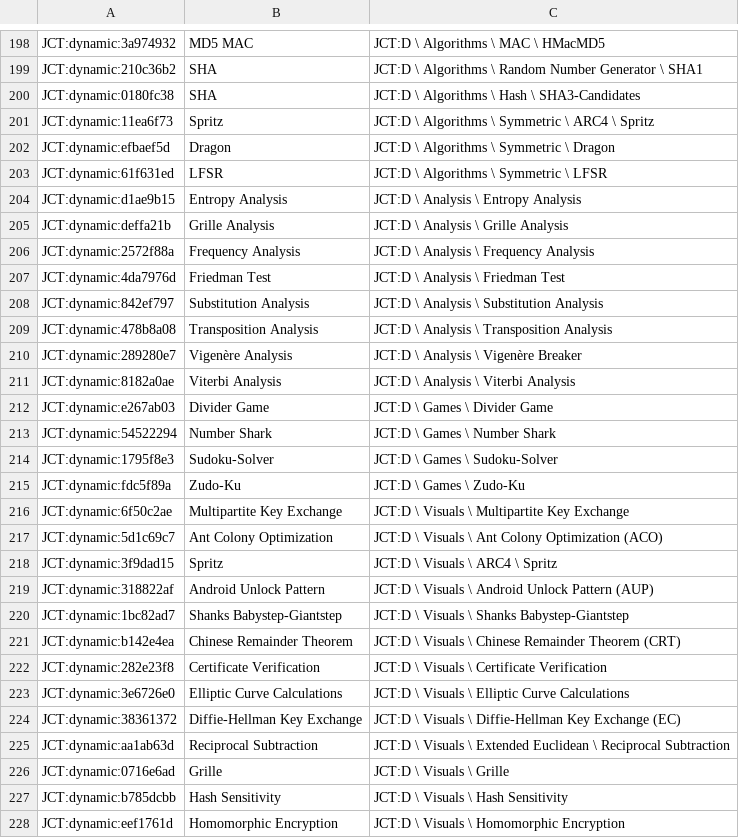
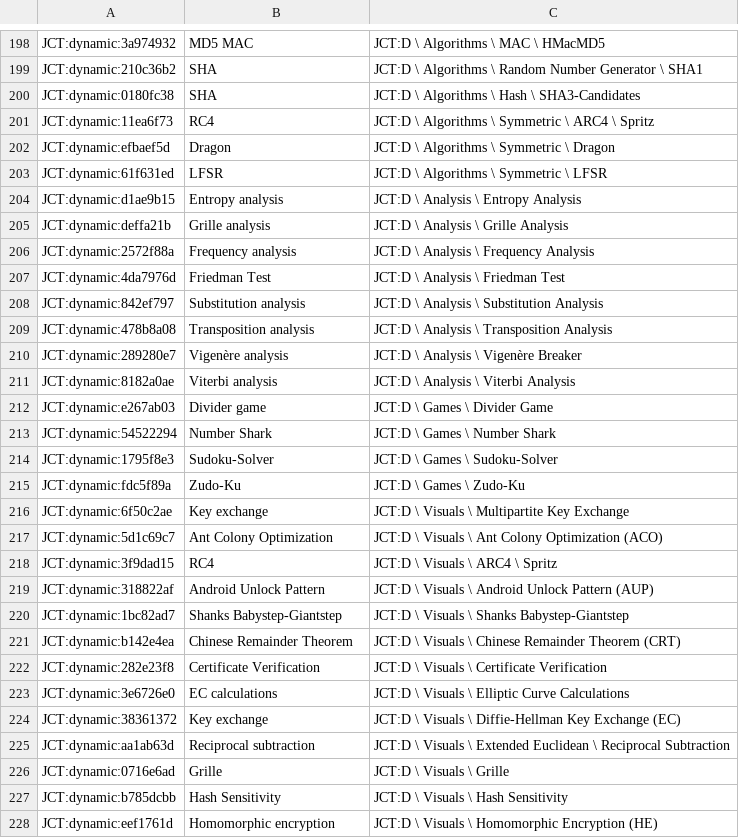
Before and after one commit to simlei/org.cryptool.functionlist, a CSV file: ws-static/data/functionalities_interaction_required_jct.csv, drawn as a sheet; only a part is shown, gaps mark what is left out; the diff covers the shown part only.

Commit message:
improve JCT functionality mappings

```diff
--- a/ws-static/data/functionalities_interaction_required_jct.csv
+++ b/ws-static/data/functionalities_interaction_required_jct.csv
@@ -200,14 +200,14 @@ JCT:dynamic:210c36b2;SHA;JCT:D \ Algorithms \ Random Number Generator \ SHA1
 JCT:dynamic:0180fc38;SHA;JCT:D \ Algorithms \ Hash \ SHA3-Candidates
-JCT:dynamic:11ea6f73;Spritz;JCT:D \ Algorithms \ Symmetric \ ARC4 \ Spritz
+JCT:dynamic:11ea6f73;RC4;JCT:D \ Algorithms \ Symmetric \ ARC4 \ Spritz
 JCT:dynamic:efbaef5d;Dragon;JCT:D \ Algorithms \ Symmetric \ Dragon
 JCT:dynamic:61f631ed;LFSR;JCT:D \ Algorithms \ Symmetric \ LFSR
-JCT:dynamic:d1ae9b15;Entropy Analysis;JCT:D \ Analysis \ Entropy Analysis
-JCT:dynamic:deffa21b;Grille Analysis;JCT:D \ Analysis \ Grille Analysis
-JCT:dynamic:2572f88a;Frequency Analysis;JCT:D \ Analysis \ Frequency Analysis
+JCT:dynamic:d1ae9b15;Entropy analysis;JCT:D \ Analysis \ Entropy Analysis
+JCT:dynamic:deffa21b;Grille analysis;JCT:D \ Analysis \ Grille Analysis
+JCT:dynamic:2572f88a;Frequency analysis;JCT:D \ Analysis \ Frequency Analysis
 JCT:dynamic:4da7976d;Friedman Test;JCT:D \ Analysis \ Friedman Test
-JCT:dynamic:842ef797;Substitution Analysis;JCT:D \ Analysis \ Substitution Analysis
-JCT:dynamic:478b8a08;Transposition Analysis;JCT:D \ Analysis \ Transposition Analysis
-JCT:dynamic:289280e7;Vigenère Analysis;JCT:D \ Analysis \ Vigenère Breaker
-JCT:dynamic:8182a0ae;Viterbi Analysis;JCT:D \ Analysis \ Viterbi Analysis
-JCT:dynamic:e267ab03;Divider Game;JCT:D \ Games \ Divider Game
+JCT:dynamic:842ef797;Substitution analysis;JCT:D \ Analysis \ Substitution Analysis
+JCT:dynamic:478b8a08;Transposition analysis;JCT:D \ Analysis \ Transposition Analysis
+JCT:dynamic:289280e7;Vigenère analysis;JCT:D \ Analysis \ Vigenère Breaker
+JCT:dynamic:8182a0ae;Viterbi analysis;JCT:D \ Analysis \ Viterbi Analysis
+JCT:dynamic:e267ab03;Divider game;JCT:D \ Games \ Divider Game
 JCT:dynamic:54522294;Number Shark;JCT:D \ Games \ Number Shark
@@ -215,5 +215,5 @@ JCT:dynamic:1795f8e3;Sudoku-Solver;JCT:D \ Games \ Sudoku-Solver
 JCT:dynamic:fdc5f89a;Zudo-Ku;JCT:D \ Games \ Zudo-Ku
-JCT:dynamic:6f50c2ae;Multipartite Key Exchange;JCT:D \ Visuals \ Multipartite Key Exchange
+JCT:dynamic:6f50c2ae;Key exchange;JCT:D \ Visuals \ Multipartite Key Exchange
 JCT:dynamic:5d1c69c7;Ant Colony Optimization;JCT:D \ Visuals \ Ant Colony Optimization (ACO)
-JCT:dynamic:3f9dad15;Spritz;JCT:D \ Visuals \ ARC4 \ Spritz
+JCT:dynamic:3f9dad15;RC4;JCT:D \ Visuals \ ARC4 \ Spritz
 JCT:dynamic:318822af;Android Unlock Pattern;JCT:D \ Visuals \ Android Unlock Pattern (AUP)
@@ -222,7 +222,7 @@ JCT:dynamic:b142e4ea;Chinese Remainder Theorem;JCT:D \ Visuals \ Chinese Remaind
 JCT:dynamic:282e23f8;Certificate Verification;JCT:D \ Visuals \ Certificate Verification
-JCT:dynamic:3e6726e0;Elliptic Curve Calculations;JCT:D \ Visuals \ Elliptic Curve Calculations
-JCT:dynamic:38361372;Diffie-Hellman Key Exchange;JCT:D \ Visuals \ Diffie-Hellman Key Exchange (EC)
-JCT:dynamic:aa1ab63d;Reciprocal Subtraction;JCT:D \ Visuals \ Extended Euclidean \ Reciprocal Subtraction
+JCT:dynamic:3e6726e0;EC calculations;JCT:D \ Visuals \ Elliptic Curve Calculations
+JCT:dynamic:38361372;Key exchange;JCT:D \ Visuals \ Diffie-Hellman Key Exchange (EC)
+JCT:dynamic:aa1ab63d;Reciprocal subtraction;JCT:D \ Visuals \ Extended Euclidean \ Reciprocal Subtraction
 JCT:dynamic:0716e6ad;Grille;JCT:D \ Visuals \ Grille
 JCT:dynamic:b785dcbb;Hash Sensitivity;JCT:D \ Visuals \ Hash Sensitivity
-JCT:dynamic:eef1761d;Homomorphic Encryption;JCT:D \ Visuals \ Homomorphic Encryption
+JCT:dynamic:eef1761d;Homomorphic encryption;JCT:D \ Visuals \ Homomorphic Encryption (HE)
```
Also changed, not shown: 30 edited cells elsewhere in this file.
